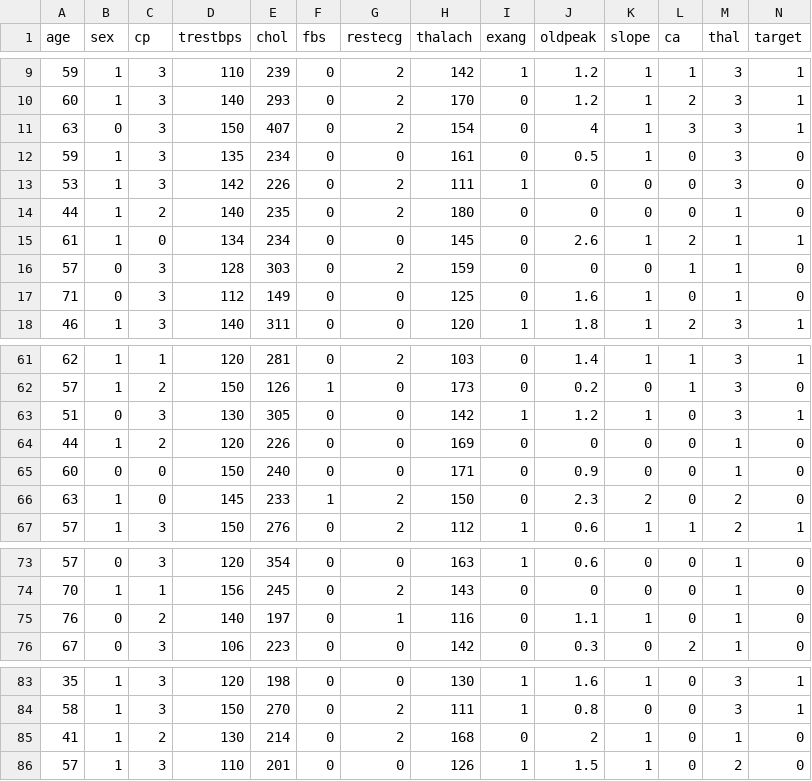
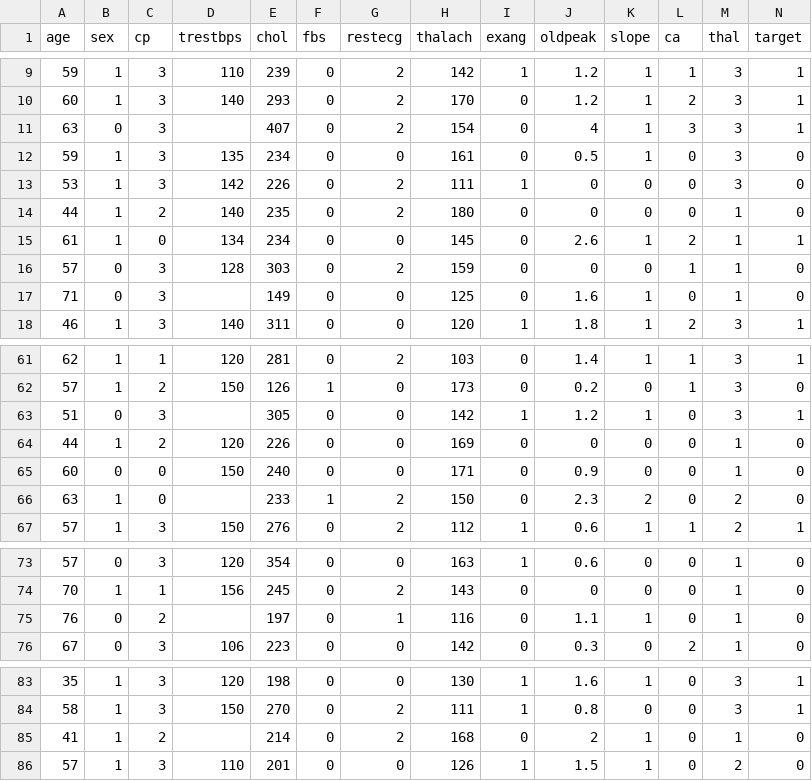
Before and after one commit to varunkarangula/starter-tasks, a CSV file: AI/Dataset.csv, drawn as a sheet; only a part is shown, gaps mark what is left out; the diff covers the shown part only.

```diff
--- a/AI/Dataset.csv
+++ b/AI/Dataset.csv
@@ -10,3 +10,3 @@
 60,1,3,140,293,0,2,170,0,1.2,1,2,3,1
-63,0,3,150,407,0,2,154,0,4,1,3,3,1
+63,0,3,,407,0,2,154,0,4,1,3,3,1
 59,1,3,135,234,0,0,161,0,0.5,1,0,3,0
@@ -16,3 +16,3 @@
 57,0,3,128,303,0,2,159,0,0,0,1,1,0
-71,0,3,112,149,0,0,125,0,1.6,1,0,1,0
+71,0,3,,149,0,0,125,0,1.6,1,0,1,0
 46,1,3,140,311,0,0,120,1,1.8,1,2,3,1
@@ -62,6 +62,6 @@
 57,1,2,150,126,1,0,173,0,0.2,0,1,3,0
-51,0,3,130,305,0,0,142,1,1.2,1,0,3,1
+51,0,3,,305,0,0,142,1,1.2,1,0,3,1
 44,1,2,120,226,0,0,169,0,0,0,0,1,0
 60,0,0,150,240,0,0,171,0,0.9,0,0,1,0
-63,1,0,145,233,1,2,150,0,2.3,2,0,2,0
+63,1,0,,233,1,2,150,0,2.3,2,0,2,0
 57,1,3,150,276,0,2,112,1,0.6,1,1,2,1
@@ -74,3 +74,3 @@
 70,1,1,156,245,0,2,143,0,0,0,0,1,0
-76,0,2,140,197,0,1,116,0,1.1,1,0,1,0
+76,0,2,,197,0,1,116,0,1.1,1,0,1,0
 67,0,3,106,223,0,0,142,0,0.3,0,2,1,0
@@ -84,3 +84,3 @@
 58,1,3,150,270,0,2,111,1,0.8,0,0,3,1
-41,1,2,130,214,0,2,168,0,2,1,0,1,0
+41,1,2,,214,0,2,168,0,2,1,0,1,0
 57,1,3,110,201,0,0,126,1,1.5,1,0,2,0
```
Also changed, not shown: 12 edited cells elsewhere in this file.
